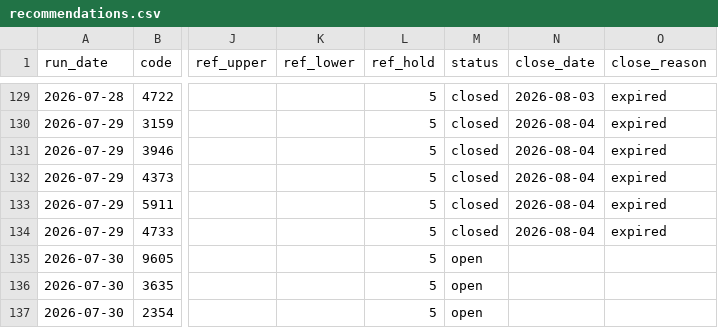
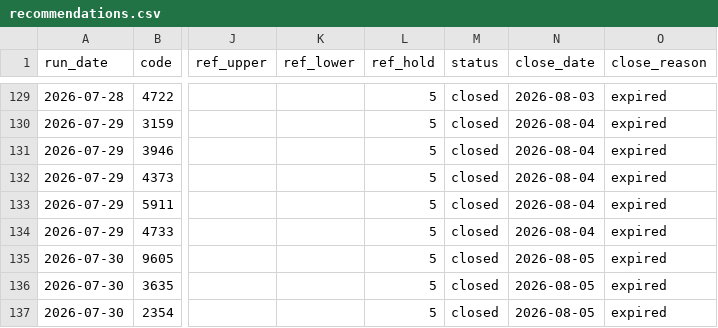
Before and after one commit to naotakars5-create/stock_report_bot, a CSV file: data/recommendations.csv, drawn as a sheet; only a part is shown, gaps mark what is left out; the diff covers the shown part only; the diff names each change by its address in the sheet, - before the commit and + after, or states it on an @@ line.

```diff
--- a/data/recommendations.csv
+++ b/data/recommendations.csv
-M135:M137 (status): open
+M135:M137 (status): closed
-N135:N137 (close_date): (empty)
+N135:N137 (close_date): 2026-08-05
-O135:O137 (close_reason): (empty)
+O135:O137 (close_reason): expired
```
Also changed, not shown: 5 added rows and 6 edited cells elsewhere in this file, data/price_tracks.csv, data/report_history.csv, 10 other files.
